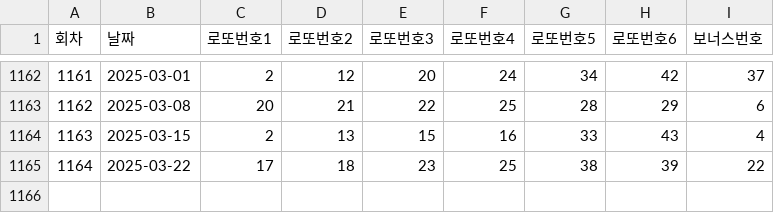
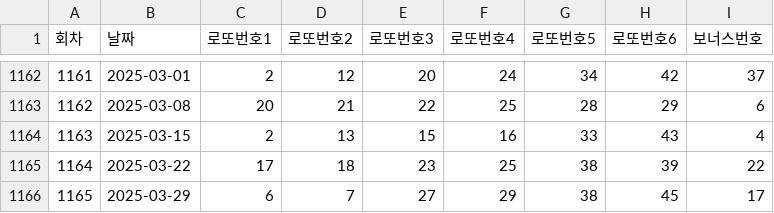
Before and after one commit to pipelinelife/pipelinelife.github.io, a CSV file: CSV/lottoRes.csv, drawn as a sheet; only a part is shown, gaps mark what is left out; the diff names each change by its address in the sheet, - before the commit and + after, or states it on an @@ line.

Commit message:
update lotto results

```diff
--- a/CSV/lottoRes.csv
+++ b/CSV/lottoRes.csv
+row 1166: 1165 | 2025-03-29 | 6 | 7 | 27 | 29 | 38 | 45 | 17
```
